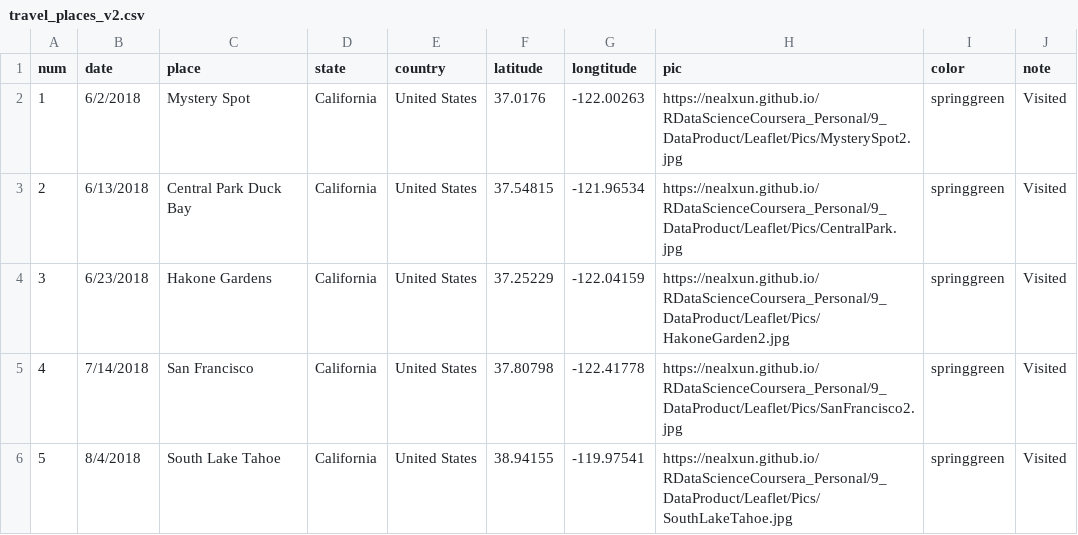
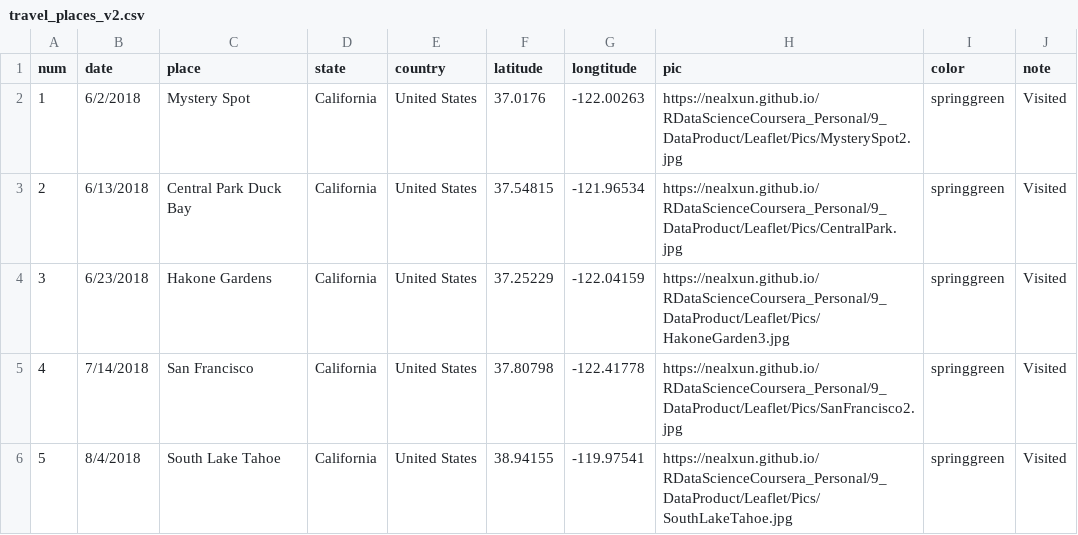
Before and after one commit to nealxun/R_Data_Science_Coursera_Personal, a CSV file: 9_DataProduct/Leaflet/travel_places_v2.csv, drawn as a sheet; only a part is shown.

Commit message:
Update travel_places_v2.csv

```diff
--- a/9_DataProduct/Leaflet/travel_places_v2.csv
+++ b/9_DataProduct/Leaflet/travel_places_v2.csv
@@ -3,3 +3,3 @@ num,date,place,state,country,latitude,longtitude,pic,color,note
 2,6/13/2018,Central Park Duck Bay,California,United States,37.54815,-121.96534,https://nealxun.github.io/RDataScienceCoursera_Personal/9_DataProduct/Leaflet/Pics/CentralPark.jpg,springgreen,Visited
-3,6/23/2018,Hakone Gardens,California,United States,37.25229,-122.04159,https://nealxun.github.io/RDataScienceCoursera_Personal/9_DataProduct/Leaflet/Pics/HakoneGarden2.jpg,springgreen,Visited
+3,6/23/2018,Hakone Gardens,California,United States,37.25229,-122.04159,https://nealxun.github.io/RDataScienceCoursera_Personal/9_DataProduct/Leaflet/Pics/HakoneGarden3.jpg,springgreen,Visited
 4,7/14/2018,San Francisco,California,United States,37.80798,-122.41778,https://nealxun.github.io/RDataScienceCoursera_Personal/9_DataProduct/Leaflet/Pics/SanFrancisco2.jpg,springgreen,Visited
```
